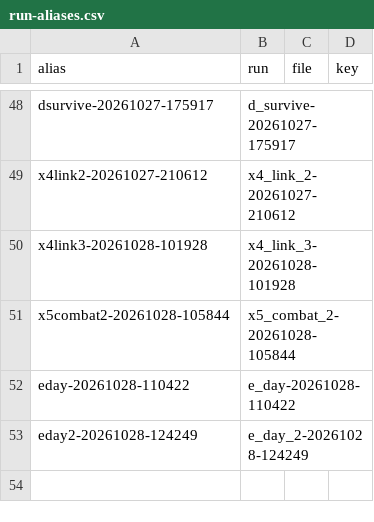
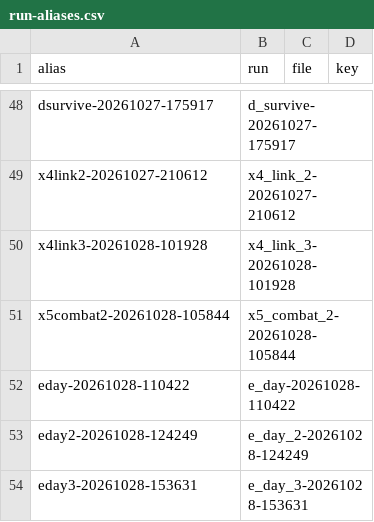
Before and after one commit to wengera/zomboid-mod-nutrition, a CSV file: docs/reference/run-aliases.csv, drawn as a sheet; only a part is shown, gaps mark what is left out.

Commit message:
Plan 23 third chain session 1 artifact: e_day_3-20261028-153631 (death at game minute 600 after 40.2 game minutes: four fight/flee supersedes, a 14.5 s stuck enter walk while the group closed, six zombies at half a tile), its row, do-not-cite rows, run alias, stub guide, the shots index (the shot taker's first live session)

```diff
--- a/docs/reference/run-aliases.csv
+++ b/docs/reference/run-aliases.csv
@@ -53 +53,2 @@ eday-20261028-110422,e_day-20261028-110422,,
 eday2-20261028-124249,e_day_2-20261028-124249,,
+eday3-20261028-153631,e_day_3-20261028-153631,,
```
Also changed, not shown: 8 other files.
